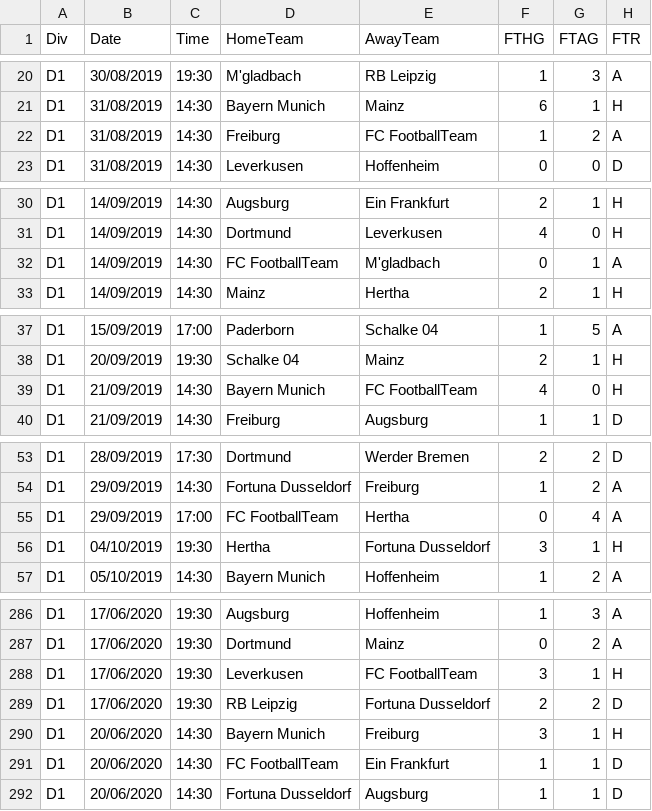
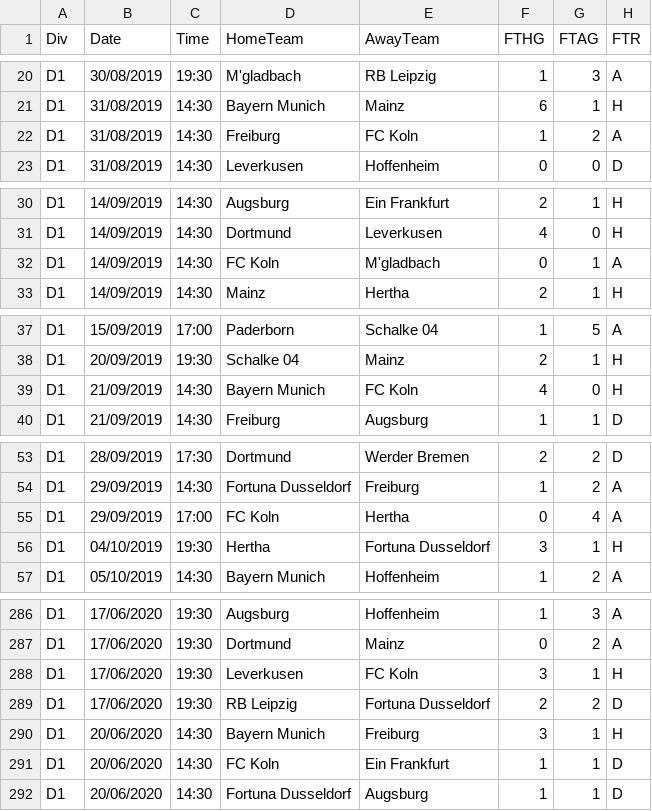
Before and after one commit to vitaliyarkhanhelski/PoissonProjectBundesLiga, a CSV file: D1.csv, drawn as a sheet; only a part is shown, gaps mark what is left out; the diff covers the shown part only; the diff names each change by its address in the sheet, - before the commit and + after, or states it on an @@ line.

```diff
--- a/D1.csv
+++ b/D1.csv
-E22 (AwayTeam): FC FootballTeam
+E22 (AwayTeam): FC Koln
-D32 (HomeTeam): FC FootballTeam
+D32 (HomeTeam): FC Koln
-E39 (AwayTeam): FC FootballTeam
+E39 (AwayTeam): FC Koln
-D55 (HomeTeam): FC FootballTeam
+D55 (HomeTeam): FC Koln
-E288 (AwayTeam): FC FootballTeam
+E288 (AwayTeam): FC Koln
-D291 (HomeTeam): FC FootballTeam
+D291 (HomeTeam): FC Koln
```
Also changed, not shown: 28 edited cells elsewhere in this file, 8 other files.
